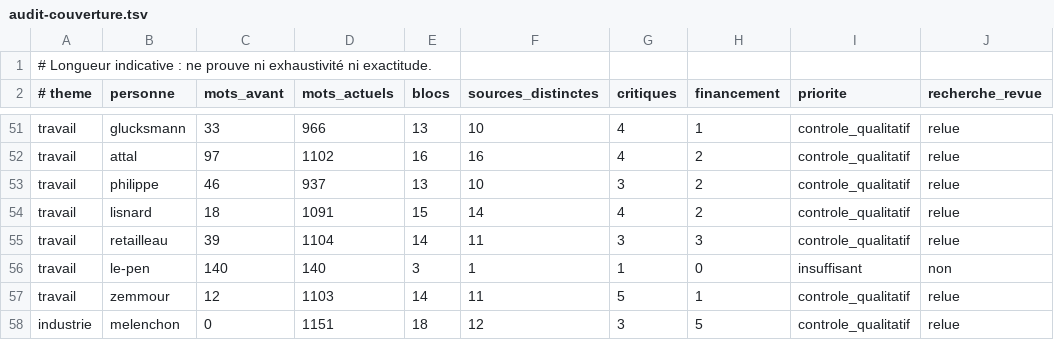
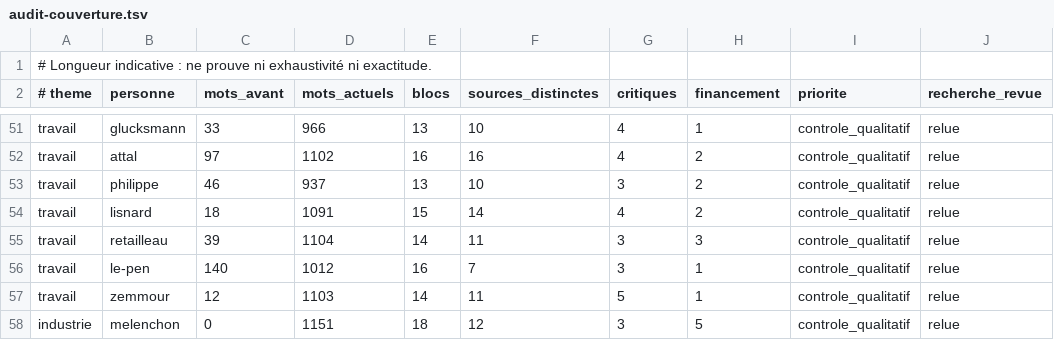
Before and after one commit to adrienconrath/pourquivoter, a TSV file: data/audit-couverture.tsv, drawn as a sheet; only a part is shown, gaps mark what is left out.

```diff
--- a/data/audit-couverture.tsv
+++ b/data/audit-couverture.tsv
@@ -55,3 +55,3 @@ travail|lisnard|18|1091|15|14|4|2|controle_qualitatif|relue
 travail|retailleau|39|1104|14|11|3|3|controle_qualitatif|relue
-travail|le-pen|140|140|3|1|1|0|insuffisant|non
+travail|le-pen|140|1012|16|7|3|1|controle_qualitatif|relue
 travail|zemmour|12|1103|14|11|5|1|controle_qualitatif|relue
```
Also changed, not shown: data/recherches.tsv, data/sources.tsv, 3 other files.
